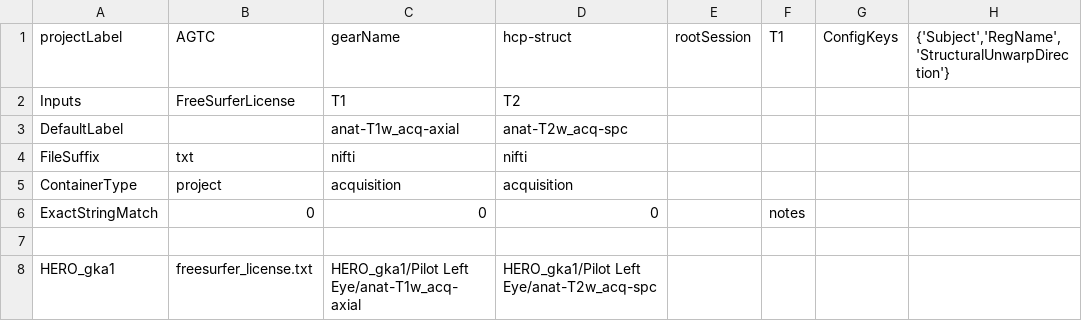
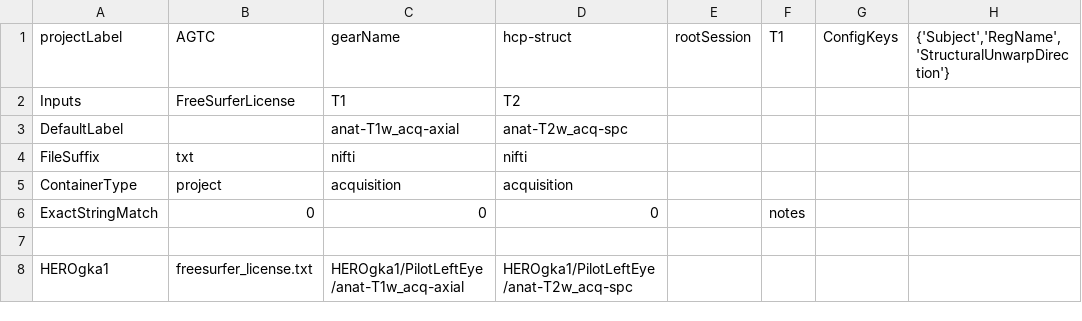
Before and after one commit to gkaguirrelab/mriAGTCAnalysis, a CSV file: code/submitGears/agtcHCPStructParams.csv, drawn as a sheet; only a part is shown; the diff names each change by its address in the sheet, - before the commit and + after, or states it on an @@ line.

```diff
--- a/code/submitGears/agtcHCPStructParams.csv
+++ b/code/submitGears/agtcHCPStructParams.csv
-A8 (projectLabel): HERO_gka1
+A8 (projectLabel): HEROgka1
-C8 (gearName): HERO_gka1/Pilot Left Eye/anat-T1w_acq-axial
+C8 (gearName): HEROgka1/PilotLeftEye/anat-T1w_acq-axial
-D8 (hcp-struct): HERO_gka1/Pilot Left Eye/anat-T2w_acq-spc
+D8 (hcp-struct): HEROgka1/PilotLeftEye/anat-T2w_acq-spc
```
Also changed, not shown: code/submitGears/agtcHCPFuncICAFIX.csv, code/submitGears/agtcHCPFuncParams.csv.
